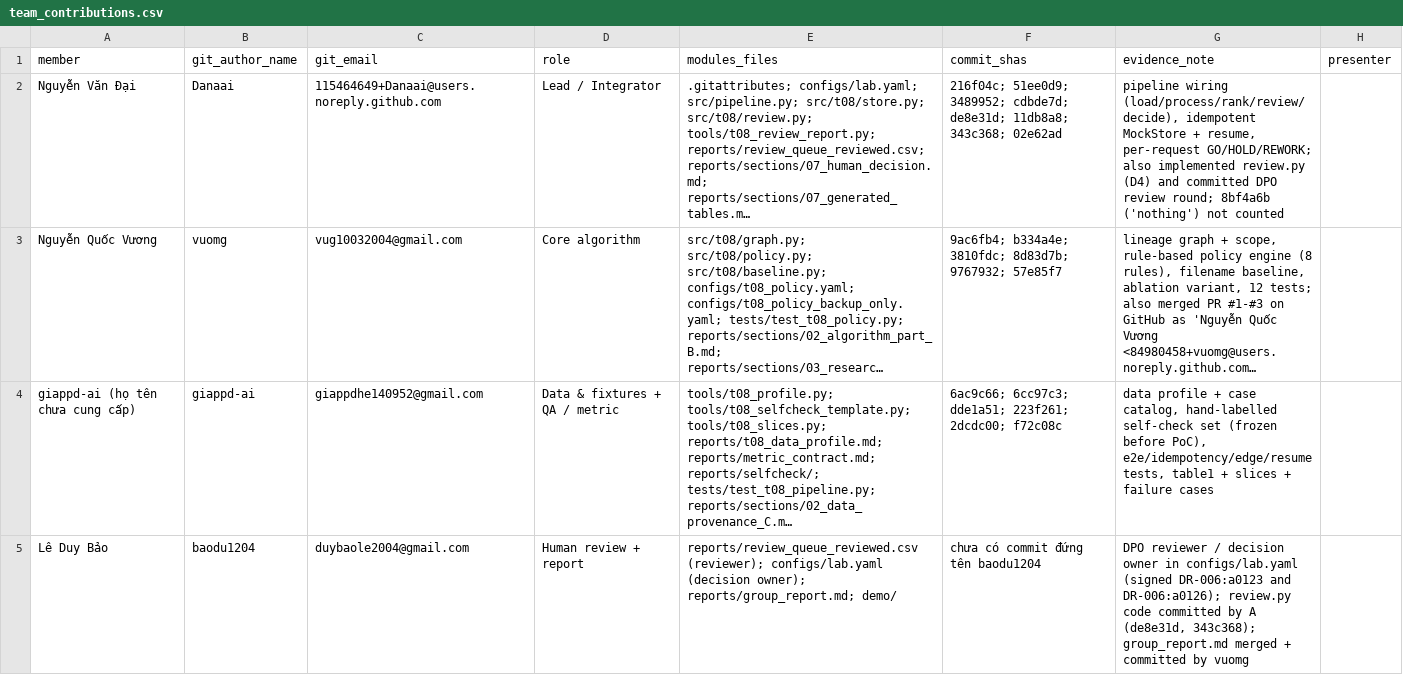
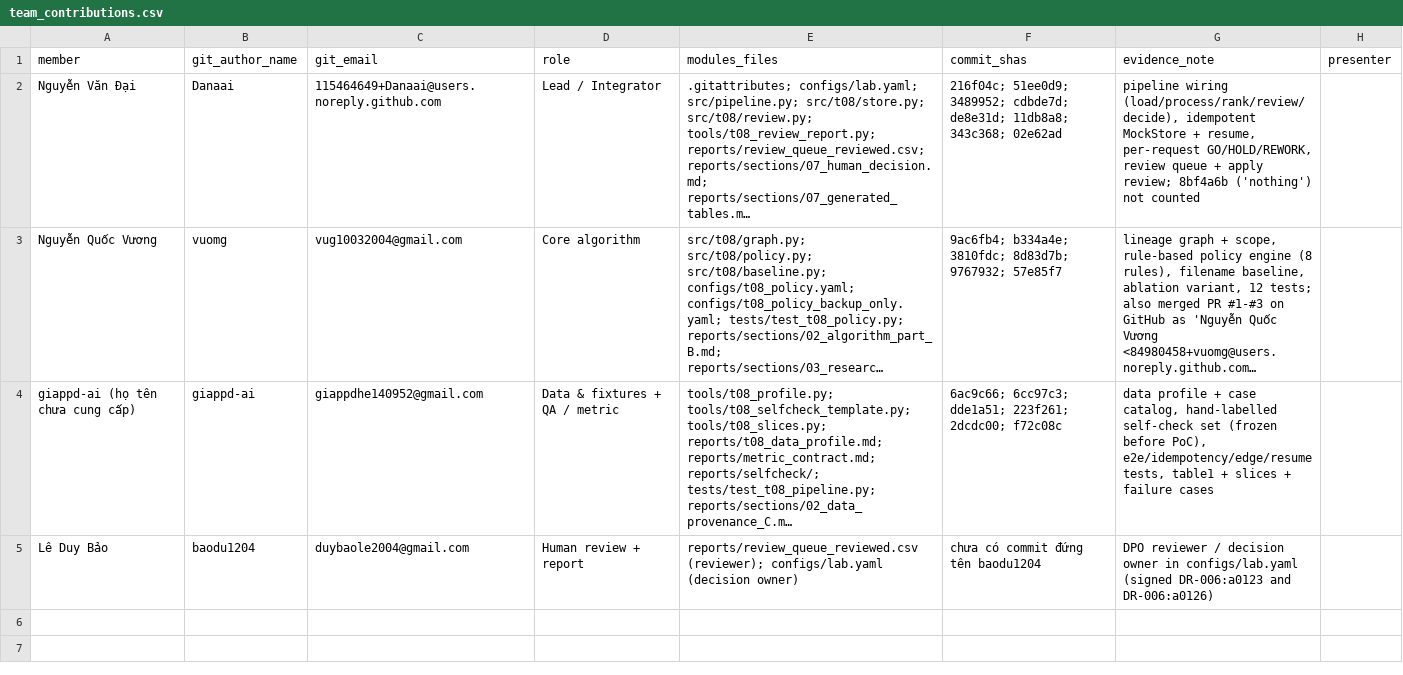
Before and after one commit to Pennywise111124/K5-Day6-L2-GiCungDuoc-DataGovernanceAndPrivacy, a CSV file: reports/team_contributions.csv, drawn as a sheet; long unchanged cells end in …; the diff names each change by its address in the sheet, - before the commit and + after, or states it on an @@ line.

Commit message:
docs: tidy contribution notes

```diff
--- a/reports/team_contributions.csv
+++ b/reports/team_contributions.csv
-G2 (evidence_note): …resume, per-request GO/HOLD/REWORK; also implemented review.py (D4) and committed DPO review round; 8bf4a6b ('nothing')…
+G2 (evidence_note): …resume, per-request GO/HOLD/REWORK, review queue + apply review; 8bf4a6b ('nothing')…
-E5 (modules_files): …configs/lab.yaml (decision owner); reports/group_report.md; demo/
+E5 (modules_files): …configs/lab.yaml (decision owner)
-G5 (evidence_note): …DR-006:a0123 and DR-006:a0126); review.py code committed by A (de8e31d, 343c368); group_report.md merged + committed by vuomg
+G5 (evidence_note): …DR-006:a0123 and DR-006:a0126)
```
Also changed, not shown: 1 other file.
